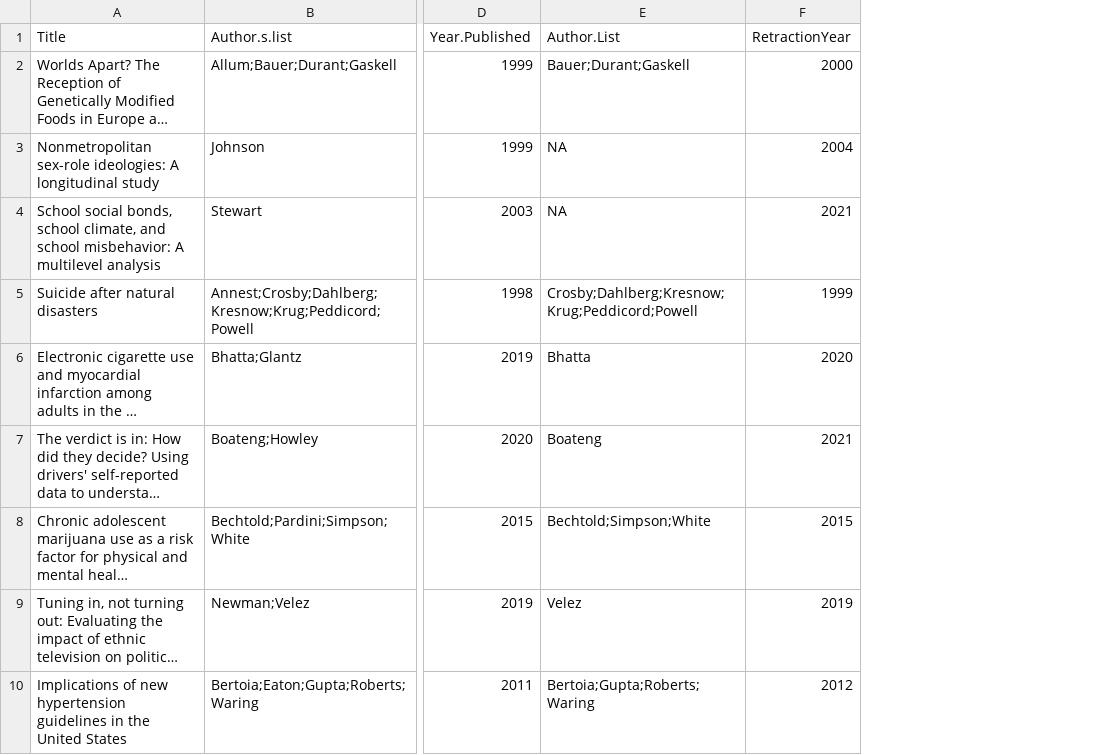
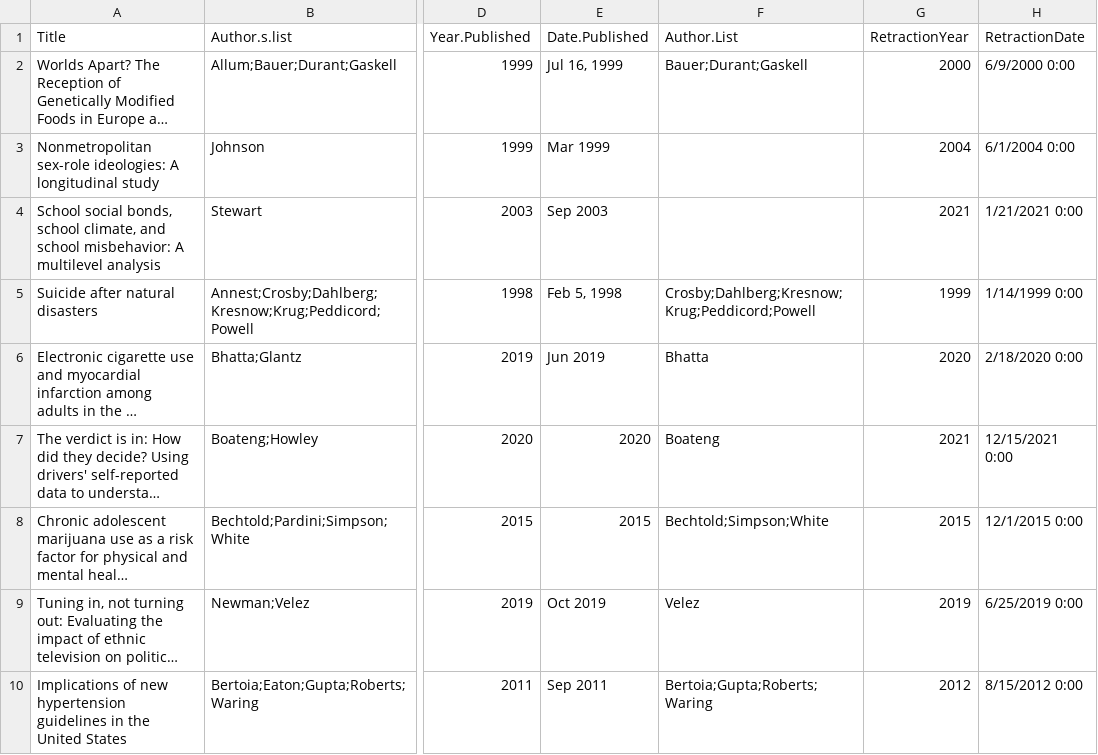
Before and after one commit to ashnryn/article-retractions, a CSV file: merged.csv, drawn as a sheet; only a part is shown, gaps mark what is left out; long unchanged cells end in …; addresses are those after the commit; the diff names each change by its address in the sheet, - before the commit and + after, or states it on an @@ line.

```diff
--- a/merged.csv
+++ b/merged.csv
+column E (Date.Published), rows 2-10: Jul 16, 1999 | Mar 1999 | Sep 2003 | Feb 5, 1998 | Jun 2019 | 2020 | 2015 | Oct 2019 | Sep 2011
+column H (RetractionDate), rows 2-10: 6/9/2000 0:00 | 6/1/2004 0:00 | 1/21/2021 0:00 | 1/14/1999 0:00 | 2/18/2020 0:00 | 12/15/2021 0:00 | 12/1/2015 0:00 | 6/25/2019 0:00 | 8/15/2012 0:00
-F3:F4 (Author.List): NA
+F3:F4 (Author.List): (empty)
```
Also changed, not shown: 4 other files.
